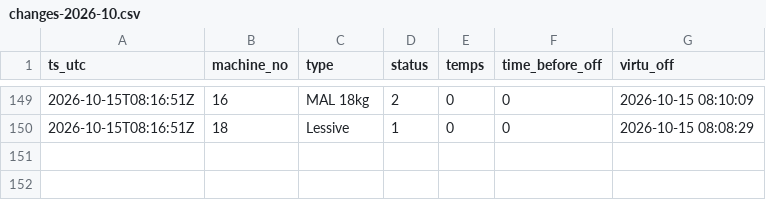
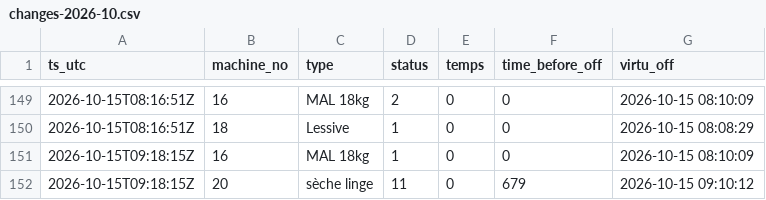
Before and after one commit to killianEurope/laundry-monitor, a CSV file: data/changes-2026-10.csv, drawn as a sheet; only a part is shown, gaps mark what is left out; the diff names each change by its address in the sheet, - before the commit and + after, or states it on an @@ line.

```diff
--- a/data/changes-2026-10.csv
+++ b/data/changes-2026-10.csv
+row 151: 2026-10-15T09:18:15Z | 16 | MAL 18kg | 1 | 0 | 0 | 2026-10-15 08:10:09
+row 152: 2026-10-15T09:18:15Z | 20 | sèche linge | 11 | 0 | 679 | 2026-10-15 09:10:12
```
Also changed, not shown: data/polls-2026-10.csv, 2 other files.
